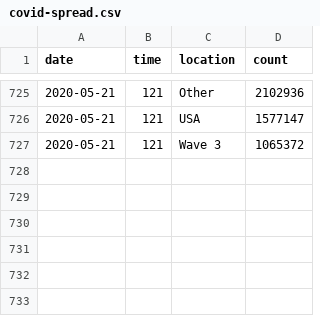
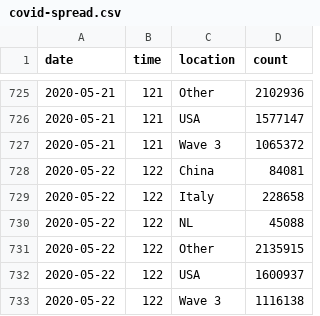
Before and after one commit to robhanssen/covid-19, a CSV file: data/covid-spread.csv, drawn as a sheet; only a part is shown, gaps mark what is left out; the diff names each change by its address in the sheet, - before the commit and + after, or states it on an @@ line.

```diff
--- a/data/covid-spread.csv
+++ b/data/covid-spread.csv
+row 728: 2020-05-22 | 122 | China | 84081
+row 729: 2020-05-22 | 122 | Italy | 228658
+row 730: 2020-05-22 | 122 | NL | 45088
+row 731: 2020-05-22 | 122 | Other | 2135915
+row 732: 2020-05-22 | 122 | USA | 1600937
+row 733: 2020-05-22 | 122 | Wave 3 | 1116138
```
Also changed, not shown: data/covid-sc-spread.csv, data/covid-us-deaths.csv, 17 other files.
